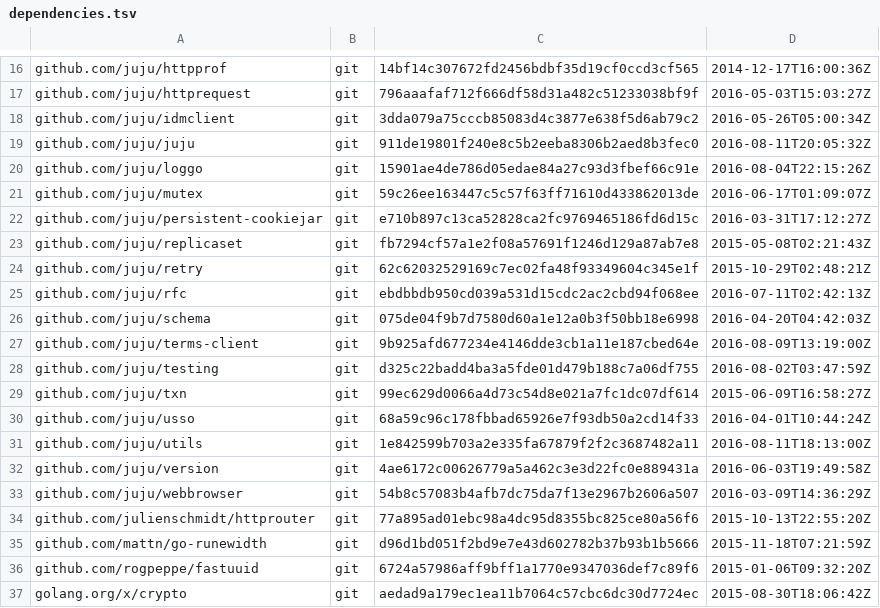
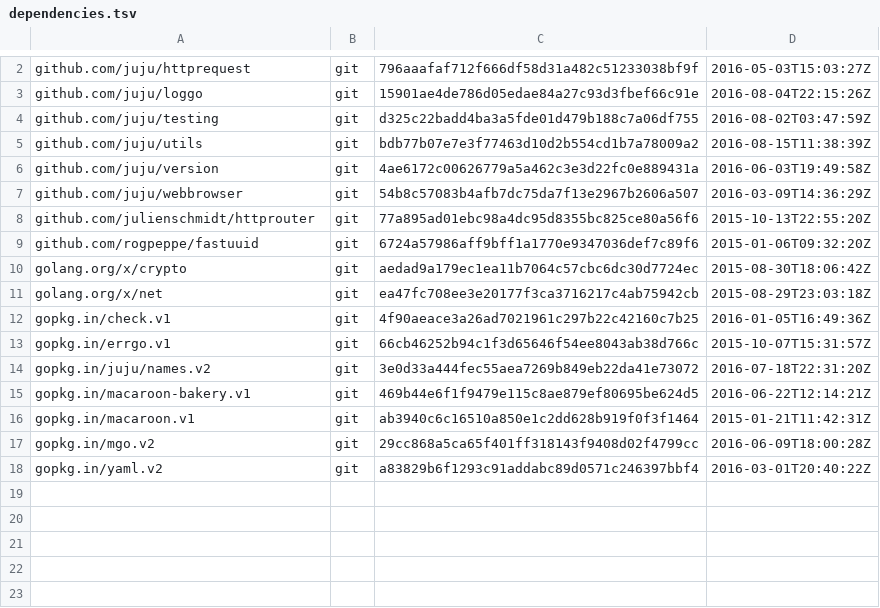
Before and after one commit to juju/romulus, a TSV file: dependencies.tsv, drawn as a sheet; only a part is shown, gaps mark what is left out; the shorter side is filled out with more unchanged rows; removed rows and columns are numbered as before the commit, all else as after; the diff covers the shown part only; the diff names each change by its address in the sheet, - before the commit and + after, or states it on an @@ line.

Commit message:
Move cmd package to juju core repo.

```diff
--- a/dependencies.tsv
+++ b/dependencies.tsv
-row 16: github.com/juju/httpprof | git | 14bf14c307672fd2456bdbf35d19cf0ccd3cf565 | 2014-12-17T16:00:36Z
-row 18: github.com/juju/idmclient | git | 3dda079a75cccb85083d4c3877e638f5d6ab79c2 | 2016-05-26T05:00:34Z
-row 19: github.com/juju/juju | git | 911de19801f240e8c5b2eeba8306b2aed8b3fec0 | 2016-08-11T20:05:32Z
-row 21: github.com/juju/mutex | git | 59c26ee163447c5c57f63ff71610d433862013de | 2016-06-17T01:09:07Z
-row 22: github.com/juju/persistent-cookiejar | git | e710b897c13ca52828ca2fc9769465186fd6d15c | 2016-03-31T17:12:27Z
-row 23: github.com/juju/replicaset | git | fb7294cf57a1e2f08a57691f1246d129a87ab7e8 | 2015-05-08T02:21:43Z
-row 24: github.com/juju/retry | git | 62c62032529169c7ec02fa48f93349604c345e1f | 2015-10-29T02:48:21Z
-row 25: github.com/juju/rfc | git | ebdbbdb950cd039a531d15cdc2ac2cbd94f068ee | 2016-07-11T02:42:13Z
-row 26: github.com/juju/schema | git | 075de04f9b7d7580d60a1e12a0b3f50bb18e6998 | 2016-04-20T04:42:03Z
-row 27: github.com/juju/terms-client | git | 9b925afd677234e4146dde3cb1a11e187cbed64e | 2016-08-09T13:19:00Z
-row 29: github.com/juju/txn | git | 99ec629d0066a4d73c54d8e021a7fc1dc07df614 | 2015-06-09T16:58:27Z
-row 30: github.com/juju/usso | git | 68a59c96c178fbbad65926e7f93db50a2cd14f33 | 2016-04-01T10:44:24Z
-C5: 1e842599b703a2e335fa67879f2f2c3687482a11
+C5: bdb77b07e7e3f77463d10d2b554cd1b7a78009a2
-D5: 2016-08-11T18:13:00Z
+D5: 2016-08-15T11:38:39Z
-row 35: github.com/mattn/go-runewidth | git | d96d1bd051f2bd9e7e43d602782b37b93b1b5666 | 2015-11-18T07:21:59Z
```
Also changed, not shown: 22 removed rows elsewhere in this file, 41 other files.
